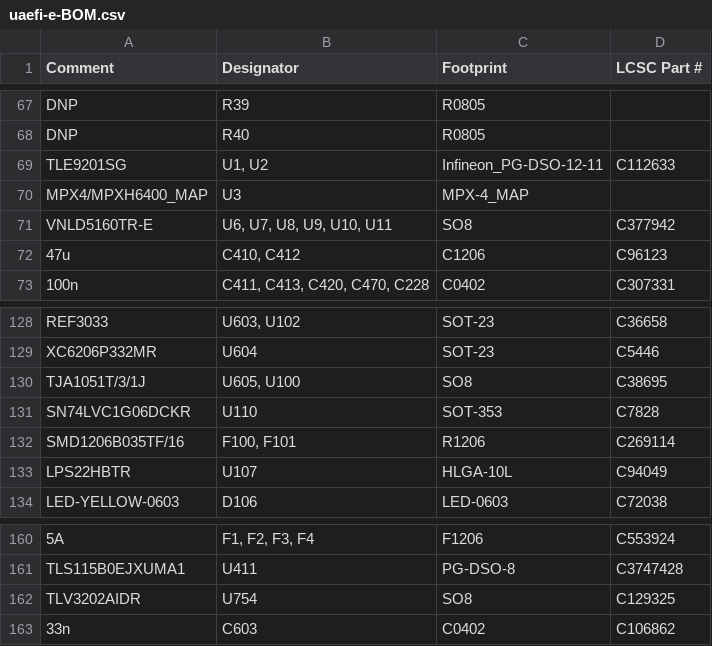
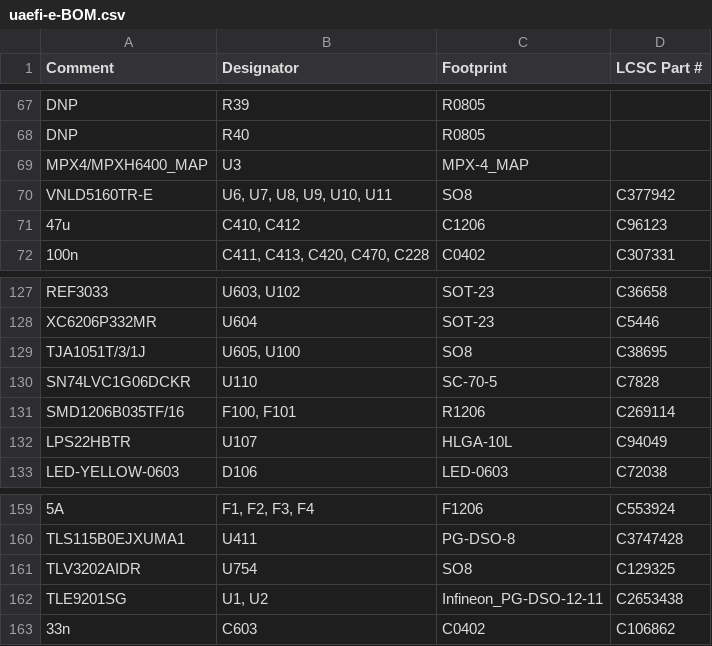
Before and after one commit to rusefi/uaefi, a CSV file: boards/uaefi-e/board/misc/uaefi-e-BOM.csv, drawn as a sheet; only a part is shown, gaps mark what is left out.

```diff
--- a/boards/uaefi-e/board/misc/uaefi-e-BOM.csv
+++ b/boards/uaefi-e/board/misc/uaefi-e-BOM.csv
@@ -68,3 +68,2 @@ Comment,Designator,Footprint,LCSC Part #
 "DNP","R40","R0805",""
-"TLE9201SG","U1, U2","Infineon_PG-DSO-12-11","C112633"
 "MPX4/MPXH6400_MAP","U3","MPX-4_MAP",""
@@ -130,3 +129,3 @@ Comment,Designator,Footprint,LCSC Part #
 "TJA1051T/3/1J","U605, U100","SO8","C38695"
-"SN74LVC1G06DCKR","U110","SOT-353","C7828"
+"SN74LVC1G06DCKR","U110","SC-70-5","C7828"
 "SMD1206B035TF/16","F100, F101","R1206","C269114"
@@ -162,2 +161,3 @@ Comment,Designator,Footprint,LCSC Part #
 "TLV3202AIDR","U754","SO8","C129325"
+"TLE9201SG","U1, U2","Infineon_PG-DSO-12-11","C2653438"
 "33n","C603","C0402","C106862"
```
Also changed, not shown: boards/uaefi-e/board/uaefi-e-BOM-JLC.csv, 18 other files.
